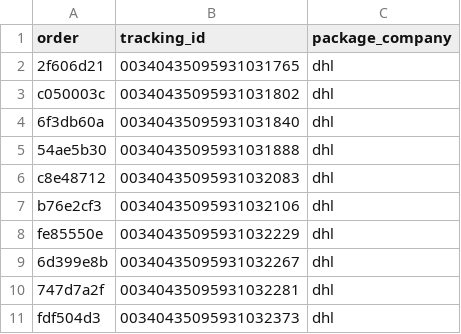
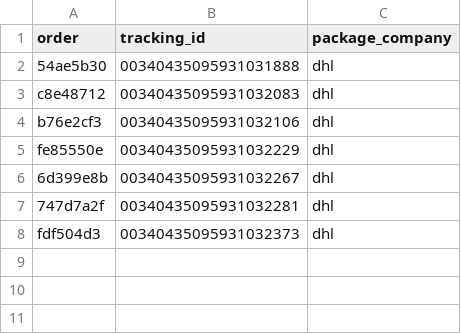
Before and after one commit to ads-dotcom/avocadoorderwalkiddycomlive, a CSV file: avocado_versand_export_final.csv, drawn as a sheet.

Commit message:
chore: update avocado_versand_export_final.csv (7 rows)

```diff
--- a/avocado_versand_export_final.csv
+++ b/avocado_versand_export_final.csv
@@ -1,5 +1,2 @@
 order,tracking_id,package_company
-2f606d21,00340435095931031765,dhl
-c050003c,00340435095931031802,dhl
-6f3db60a,00340435095931031840,dhl
 54ae5b30,00340435095931031888,dhl
```
